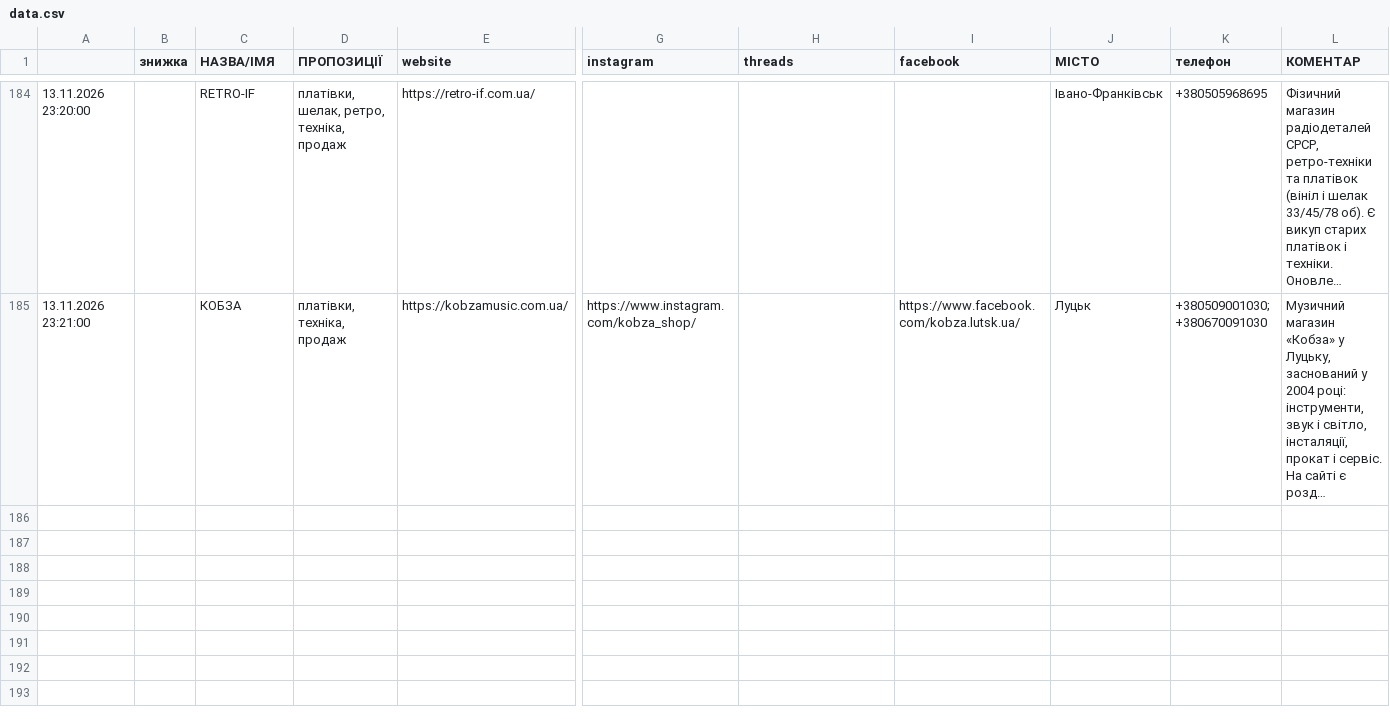
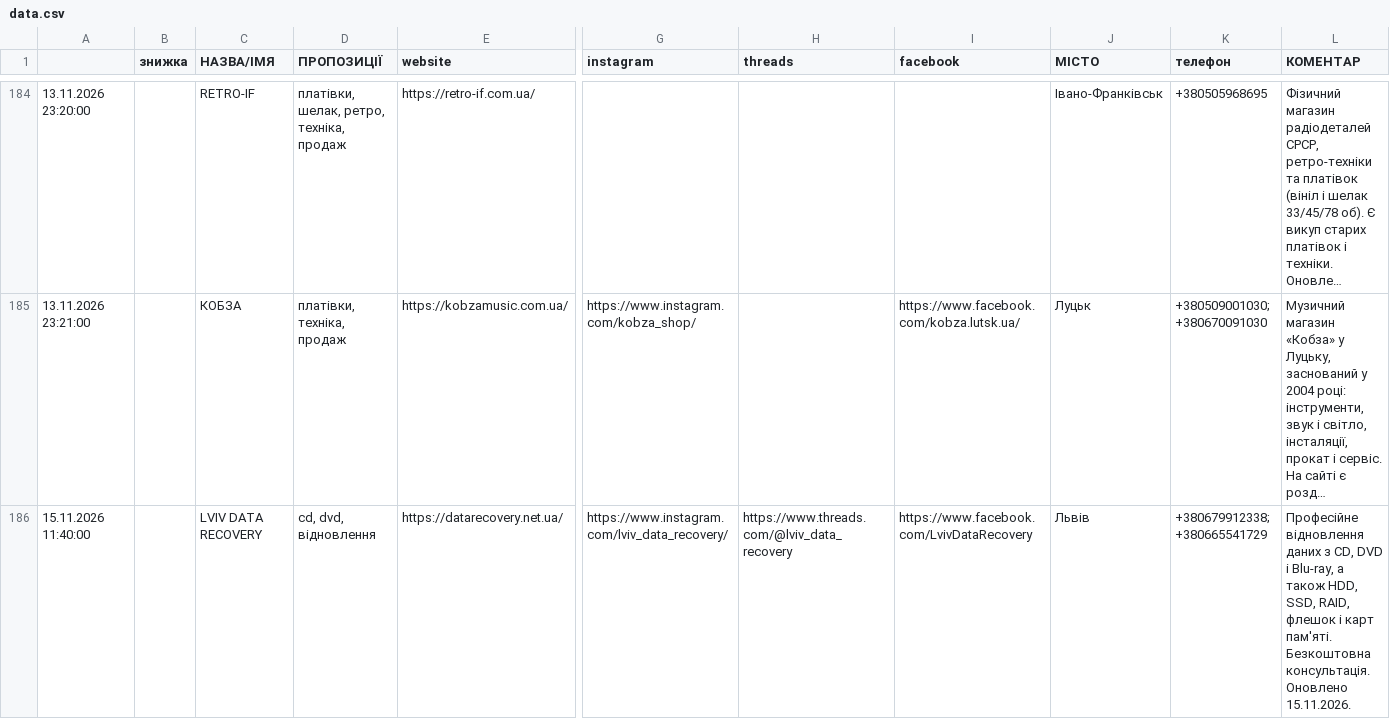
Before and after one commit to 2232344-ctrl/didvinil, a CSV file: vinyl-ukraine/data.csv, drawn as a sheet; only a part is shown, gaps mark what is left out; long unchanged cells end in …; rows hold the shown columns only; the diff names each change by its address in the sheet, - before the commit and + after, or states it on an @@ line.

```diff
--- a/vinyl-ukraine/data.csv
+++ b/vinyl-ukraine/data.csv
+row 186: 15.11.2026 11:40:00 |  | LVIV DATA RECOVERY | cd, dvd, відновлення | https://datarecovery.net.ua/ | https://www.instagram.com/lviv_data_recovery/ | https://www.threads.com/@lviv_data_recovery | https://www.facebook.com/LvivDataRecovery | Львів | +380679912338; +380665541729 | Професійне відновлення даних з CD, DVD і Blu-ray, а також HDD, SSD, RAID, флешок і карт пам'яті. Безкоштовна консультація. Оновлено 15.11.2026.
```
Also changed, not shown: 1 other file.
